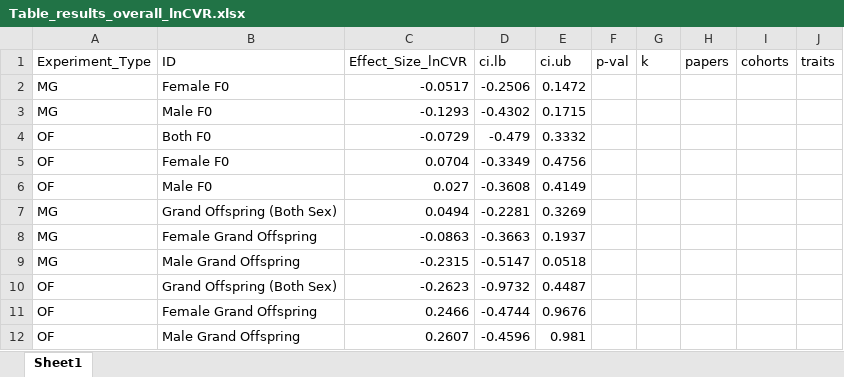
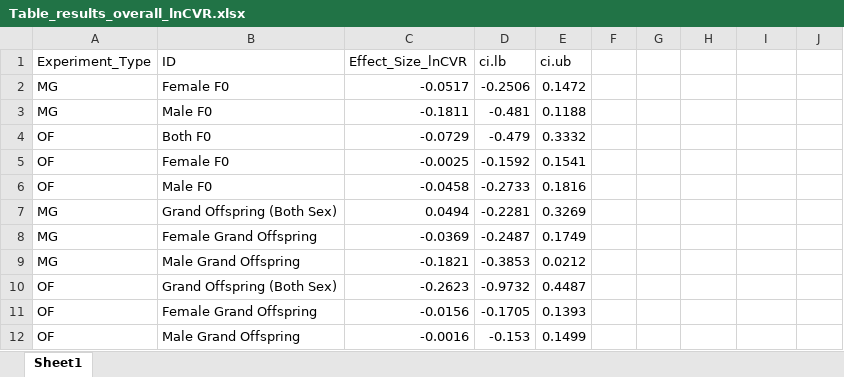
Before and after one commit to Apex619/meta-analysis, an Excel workbook: data/Table_results_overall_lnCVR.xlsx, sheet Sheet1, drawn as a sheet; values as stored, in another font and other column widths than the file's, no borders; removed rows and columns are numbered as before the commit, all else as after; the diff names each change by its address in the sheet, - before the commit and + after, or states it on an @@ line.

Commit message:
Fixed overall

```diff
--- a/data/Table_results_overall_lnCVR.xlsx (sheet Sheet1)
+++ b/data/Table_results_overall_lnCVR.xlsx (sheet Sheet1)
-F1: p-val
+F1: (empty)
-G1: k
+G1: (empty)
-H1: papers
+H1: (empty)
-I1: cohorts
+I1: (empty)
-J1: traits
+J1: (empty)
-row 3: MG | Male F0 | -0.1293 | -0.4302 | 0.1715
+row 3: MG | Male F0 | -0.1811 | -0.481 | 0.1188
-row 5: OF | Female F0 | 0.0704 | -0.3349 | 0.4756
-row 6: OF | Male F0 | 0.027 | -0.3608 | 0.4149
+row 5: OF | Female F0 | -0.0025 | -0.1592 | 0.1541
+row 6: OF | Male F0 | -0.0458 | -0.2733 | 0.1816
-row 8: MG | Female Grand Offspring | -0.0863 | -0.3663 | 0.1937
-row 9: MG | Male Grand Offspring | -0.2315 | -0.5147 | 0.0518
+row 8: MG | Female Grand Offspring | -0.0369 | -0.2487 | 0.1749
+row 9: MG | Male Grand Offspring | -0.1821 | -0.3853 | 0.0212
-row 11: OF | Female Grand Offspring | 0.2466 | -0.4744 | 0.9676
-row 12: OF | Male Grand Offspring | 0.2607 | -0.4596 | 0.981
+row 11: OF | Female Grand Offspring | -0.0156 | -0.1705 | 0.1393
+row 12: OF | Male Grand Offspring | -0.0016 | -0.153 | 0.1499
```
Also changed, not shown: data/Overall_effects_not_split_lnCVR.xlsx, 2 other files.
